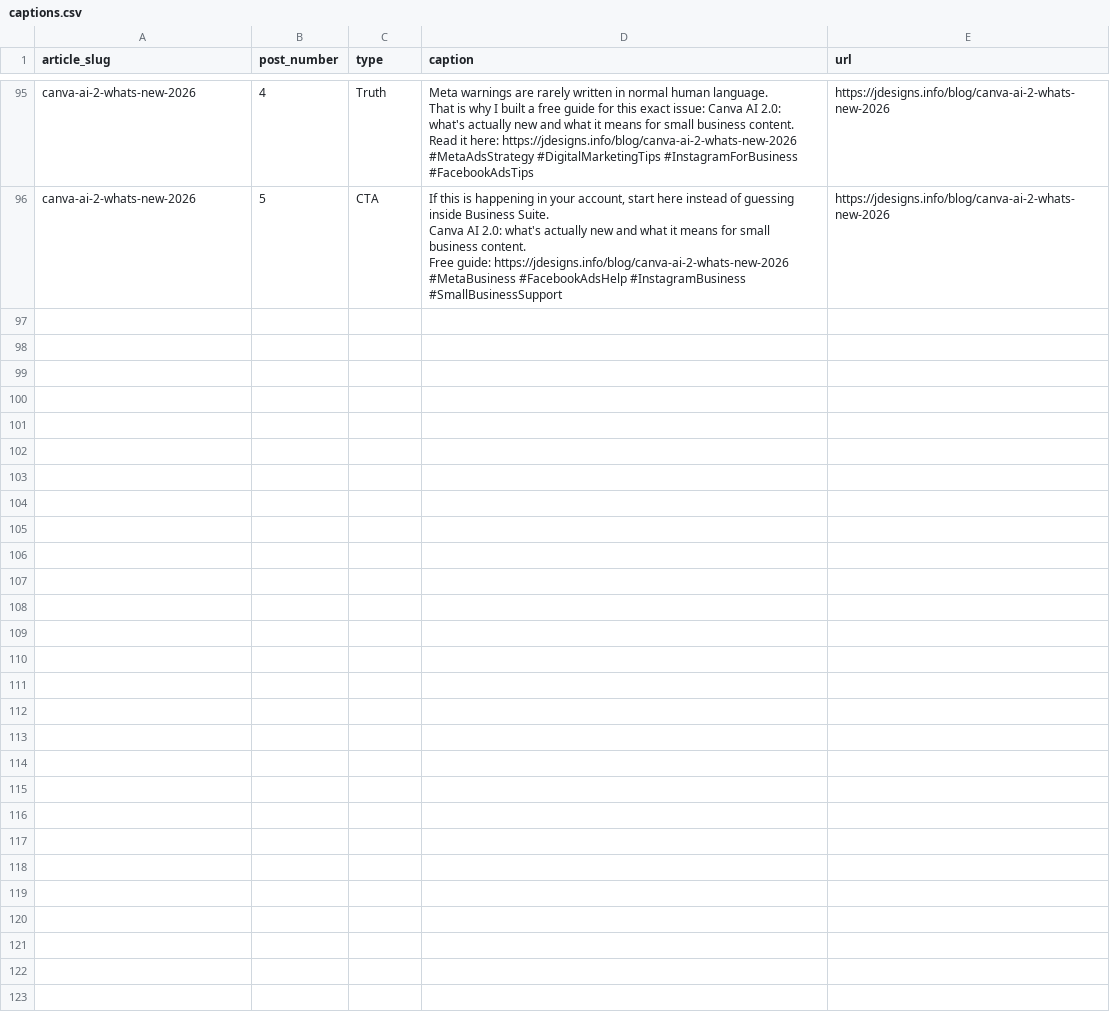
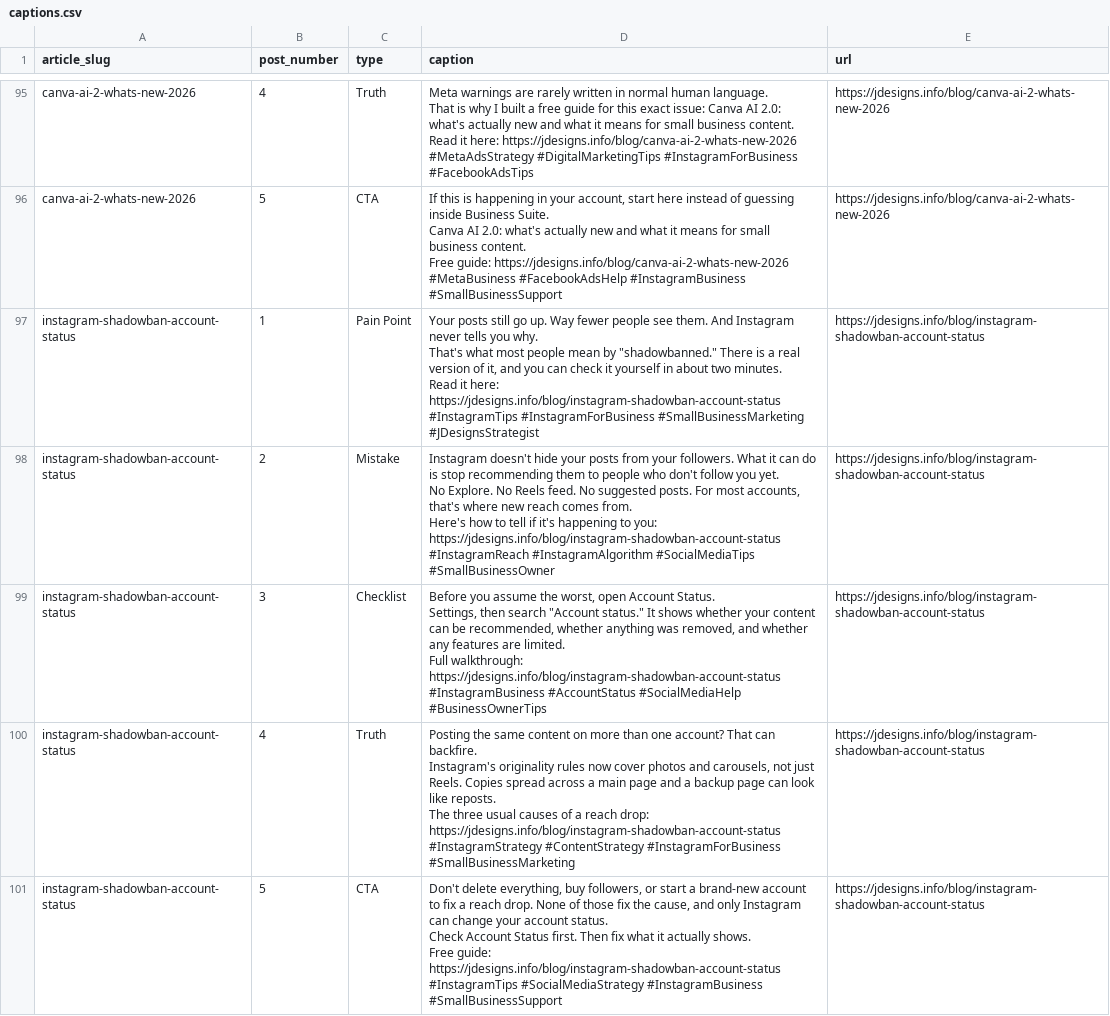
Before and after one commit to jazzy15j/jdesigns-site, a CSV file: marketing/social-posts/captions.csv, drawn as a sheet; only a part is shown, gaps mark what is left out; ↵ is a line break in a cell; the diff names each change by its address in the sheet, - before the commit and + after, or states it on an @@ line.

```diff
--- a/marketing/social-posts/captions.csv
+++ b/marketing/social-posts/captions.csv
+row 97: instagram-shadowban-account-status | 1 | Pain Point | Your posts still go up. Way fewer people see them. And Instagram never tells you why. ↵ That's what most people mean by "shadowbanned." There is a real version of it, and you can check it yourself in about two minutes. ↵ Read it here: https://jdesigns.info/blog/instagram-shadowban-account-status ↵ #InstagramTips #InstagramForBusiness #SmallBusinessMarketing #JDesignsStrategist | https://jdesigns.info/blog/instagram-shadowban-account-status
+row 98: instagram-shadowban-account-status | 2 | Mistake | Instagram doesn't hide your posts from your followers. What it can do is stop recommending them to people who don't follow you yet. ↵ No Explore. No Reels feed. No suggested posts. For most accounts, that's where new reach comes from. ↵ Here's how to tell if it's happening to you: https://jdesigns.info/blog/instagram-shadowban-account-status ↵ #InstagramReach #InstagramAlgorithm #SocialMediaTips #SmallBusinessOwner | https://jdesigns.info/blog/instagram-shadowban-account-status
+row 99: instagram-shadowban-account-status | 3 | Checklist | Before you assume the worst, open Account Status. ↵ Settings, then search "Account status." It shows whether your content can be recommended, whether anything was removed, and whether any features are limited. ↵ Full walkthrough: https://jdesigns.info/blog/instagram-shadowban-account-status ↵ #InstagramBusiness #AccountStatus #SocialMediaHelp #BusinessOwnerTips | https://jdesigns.info/blog/instagram-shadowban-account-status
+row 100: instagram-shadowban-account-status | 4 | Truth | Posting the same content on more than one account? That can backfire. ↵ Instagram's originality rules now cover photos and carousels, not just Reels. Copies spread across a main page and a backup page can look like reposts. ↵ The three usual causes of a reach drop: https://jdesigns.info/blog/instagram-shadowban-account-status ↵ #InstagramStrategy #ContentStrategy #InstagramForBusiness #SmallBusinessMarketing | https://jdesigns.info/blog/instagram-shadowban-account-status
+row 101: instagram-shadowban-account-status | 5 | CTA | Don't delete everything, buy followers, or start a brand-new account to fix a reach drop. None of those fix the cause, and only Instagram can change your account status. ↵ Check Account Status first. Then fix what it actually shows. ↵ Free guide: https://jdesigns.info/blog/instagram-shadowban-account-status ↵ #InstagramTips #SocialMediaStrategy #InstagramBusiness #SmallBusinessSupport | https://jdesigns.info/blog/instagram-shadowban-account-status
```
Also changed, not shown: marketing/social-posts/exports/easy-schedule/MATCHING-SCHEDULE.csv, 24 other files.
